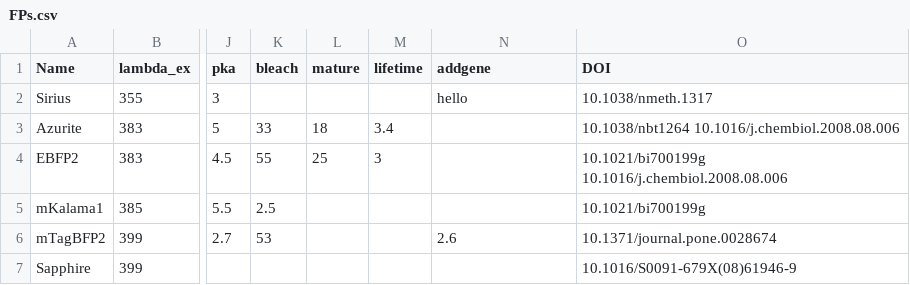
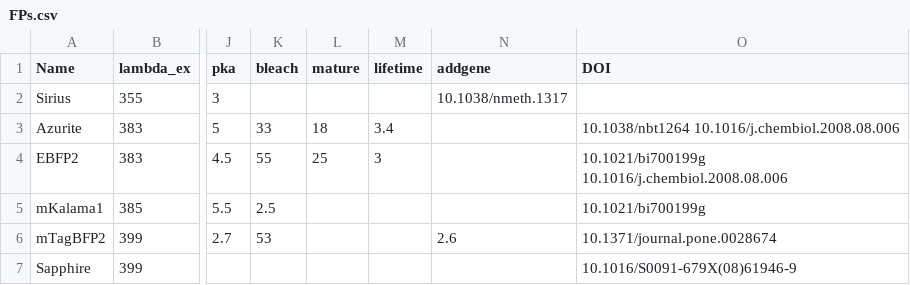
Before and after one commit to abhiaggarwal1/testing, a CSV file: FPs.csv, drawn as a sheet; only a part is shown, gaps mark what is left out; the diff names each change by its address in the sheet, - before the commit and + after, or states it on an @@ line.

Commit message:
Update FPs.csv

```diff
--- a/FPs.csv
+++ b/FPs.csv
-N2 (addgene): hello
+N2 (addgene): 10.1038/nmeth.1317
-O2 (DOI): 10.1038/nmeth.1317
+O2 (DOI): (empty)
```
